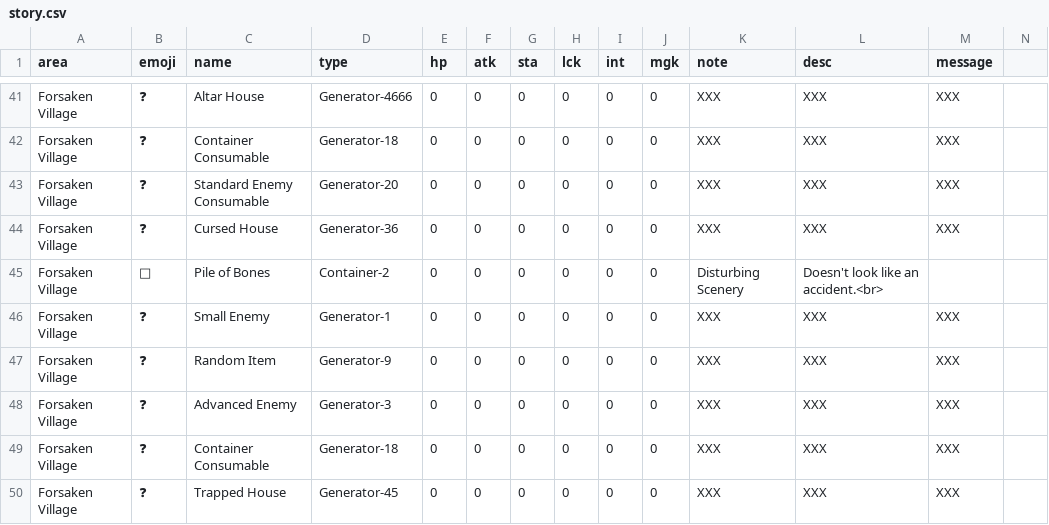
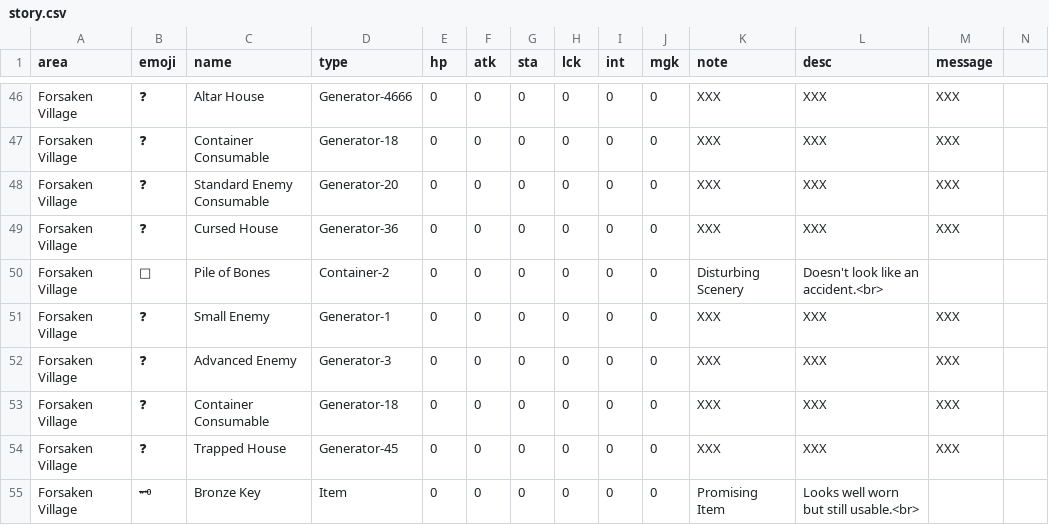
Before and after one commit to IGPenguin/webcrawler, a CSV file: data/story.csv, drawn as a sheet; only a part is shown, gaps mark what is left out; the shorter side is filled out with more unchanged rows; removed rows and columns are numbered as before the commit, all else as after; the diff covers the shown part only; the diff names each change by its address in the sheet, - before the commit and + after, or states it on an @@ line.

Commit message:
Redo generators, set initial luck to 0, display bonus mgk if max mgk is 0

```diff
--- a/data/story.csv
+++ b/data/story.csv
-row 47: Forsaken Village | ❓ | Random Item | Generator-9 | 0 | 0 | 0 | 0 | 0 | 0 | XXX | XXX | XXX
```
Also changed, not shown: 6 added rows, 5 removed rows and 6 edited cells elsewhere in this file, data/encounters.csv, 1 other file.
